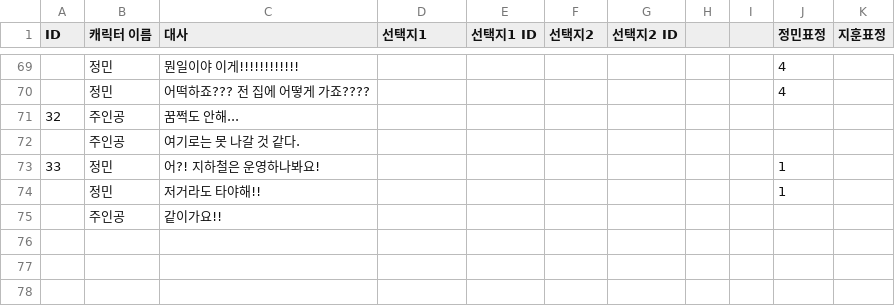
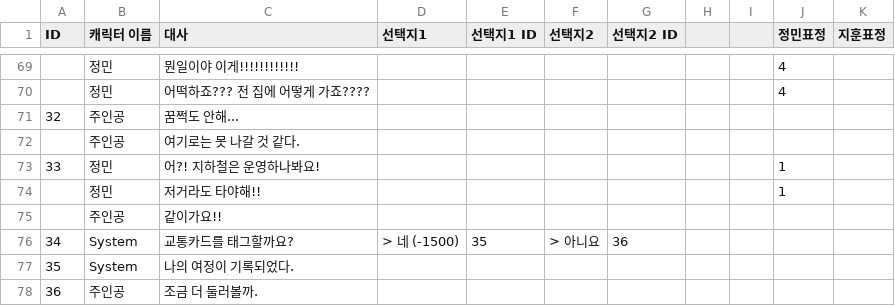
Before and after one commit to Psohyun5803/Garasani, a CSV file: Assets/Resources/Prologue2.csv, drawn as a sheet; only a part is shown, gaps mark what is left out.

```diff
--- a/Assets/Resources/Prologue2.csv
+++ b/Assets/Resources/Prologue2.csv
@@ -75 +75,4 @@
 ,주인공,같이가요!!,,,,,,,,
+34,System,교통카드를 태그할까요?,> 네 (-1500),35,> 아니요,36,,,,
+35,System,나의 여정이 기록되었다. ,,,,,,,,
+36,주인공,조금 더 둘러볼까.,,,,,,,,
```
Also changed, not shown: 10 other files.
